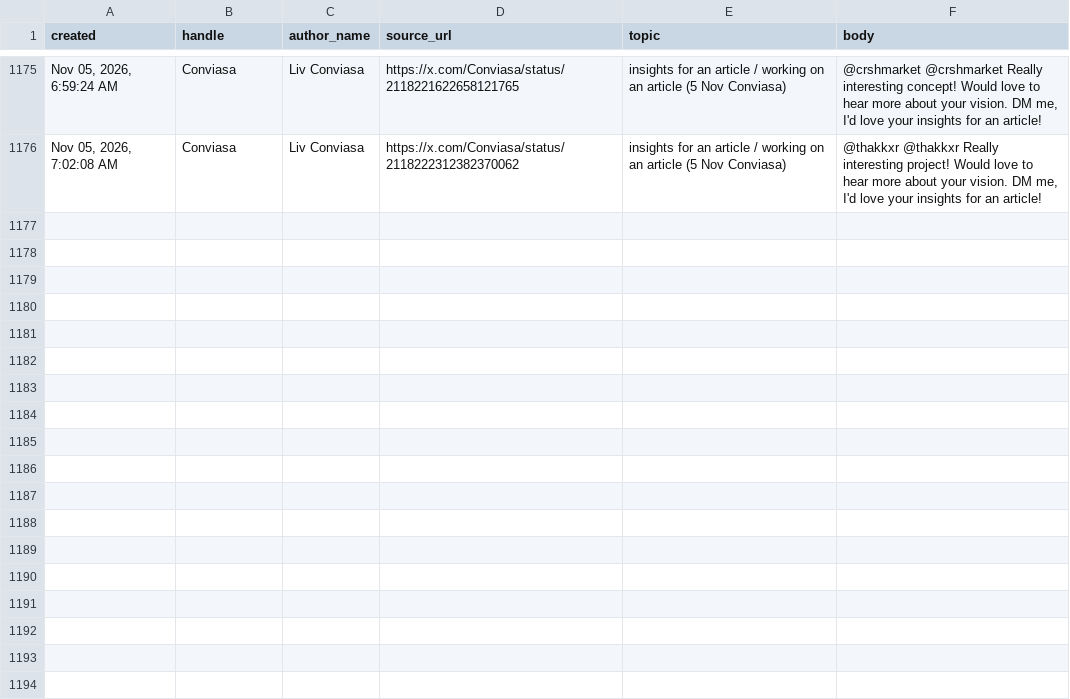
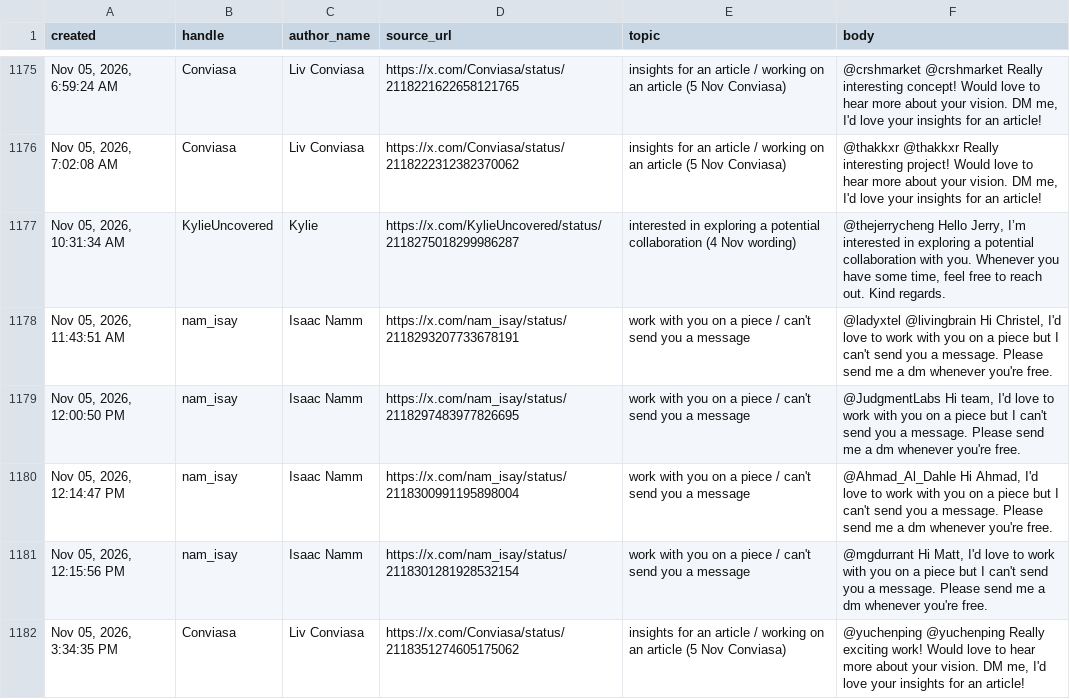
Before and after one commit to Dutchosintguy/X-phising-campaign-monitor, a CSV file: data/posts_clean.csv, drawn as a sheet; only a part is shown, gaps mark what is left out; the diff covers the shown part only.

```diff
--- a/data/posts_clean.csv
+++ b/data/posts_clean.csv
@@ -1176 +1176,7 @@ created,handle,author_name,source_url,topic,body
 "Nov 05, 2026, 7:02:08 AM",Conviasa,Liv Conviasa,https://x.com/Conviasa/status/2118222312382370062,insights for an article / working on an article (5 Nov Conviasa),"@thakkxr @thakkxr  Really interesting project! Would love to hear more about your vision. DM me, I'd love your insights for an article!"
+"Nov 05, 2026, 10:31:34 AM",KylieUncovered,Kylie,https://x.com/KylieUncovered/status/2118275018299986287,interested in exploring a potential collaboration (4 Nov wording),"@thejerrycheng Hello Jerry, I’m interested in exploring a potential collaboration with you. Whenever you have some time, feel free to reach out. Kind regards."
+"Nov 05, 2026, 11:43:51 AM",nam_isay,Isaac Namm,https://x.com/nam_isay/status/2118293207733678191,work with you on a piece / can't send you a message,"@ladyxtel @livingbrain Hi Christel, I'd love to work with you on a piece but I can't send you a message. Please send me a dm whenever you're free."
+"Nov 05, 2026, 12:00:50 PM",nam_isay,Isaac Namm,https://x.com/nam_isay/status/2118297483977826695,work with you on a piece / can't send you a message,"@JudgmentLabs Hi team, I'd love to work with you on a piece but I can't send you a message. Please send me a dm whenever you're free."
+"Nov 05, 2026, 12:14:47 PM",nam_isay,Isaac Namm,https://x.com/nam_isay/status/2118300991195898004,work with you on a piece / can't send you a message,"@Ahmad_Al_Dahle Hi Ahmad, I'd love to work with you on a piece but I can't send you a message. Please send me a dm whenever you're free."
+"Nov 05, 2026, 12:15:56 PM",nam_isay,Isaac Namm,https://x.com/nam_isay/status/2118301281928532154,work with you on a piece / can't send you a message,"@mgdurrant Hi Matt, I'd love to work with you on a piece but I can't send you a message. Please send me a dm whenever you're free."
+"Nov 05, 2026, 3:34:35 PM",Conviasa,Liv Conviasa,https://x.com/Conviasa/status/2118351274605175062,insights for an article / working on an article (5 Nov Conviasa),"@yuchenping @yuchenping  Really exciting work! Would love to hear more about your vision. DM me, I'd love your insights for an article!"
```
Also changed, not shown: 6 added rows elsewhere in this file, data/alerts.csv, data/operators.csv, 12 other files.
